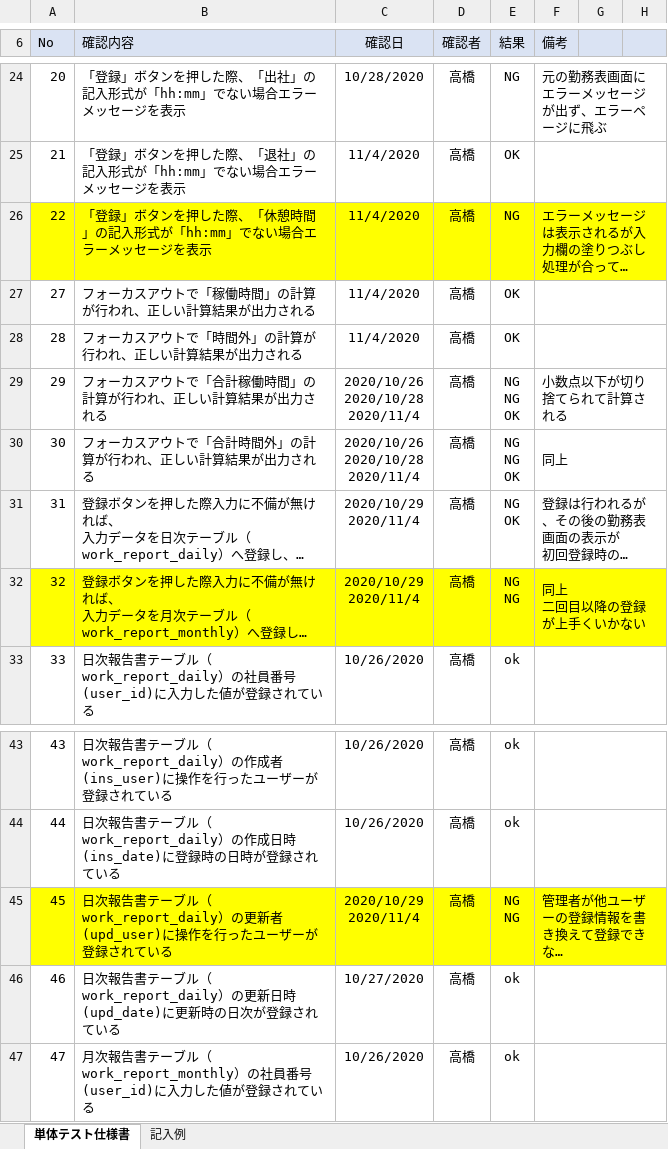
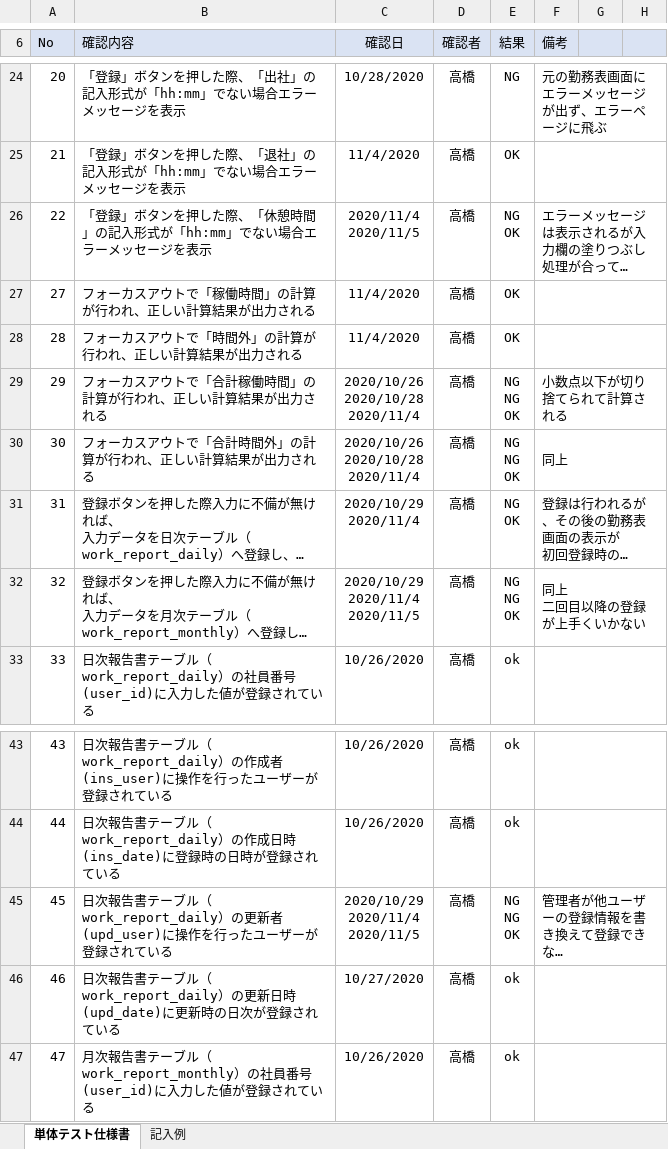
Before and after one commit to senshinsoft/ss-kintai, an Excel workbook: docs/単体テスト/テスト仕様書/【勤怠管理システム_テスト仕様書】KK04001_勤務報告書画面.xlsx, sheet 単体テスト仕様書, drawn as a sheet; only a part is shown, gaps mark what is left out; long unchanged cells end in …; values as stored, in another font and other column widths than the file's, no borders; charts and pictures not drawn; ↵ is a line break in a cell; the diff names each change by its address in the sheet, - before the commit and + after, or states it on an @@ line.

```diff
--- a/docs/単体テスト/テスト仕様書/【勤怠管理システム_テスト仕様書】KK04001_勤務報告書画面.xlsx (sheet 単体テスト仕様書)
+++ b/docs/単体テスト/テスト仕様書/【勤怠管理システム_テスト仕様書】KK04001_勤務報告書画面.xlsx (sheet 単体テスト仕様書)
-A26:H26 fill: #FFFF00
+A26:H26 fill: none
-C26 (確認日): 11/4/2020
+C26 (確認日): 2020/11/4 ↵ 2020/11/5
-E26 (結果): NG
+E26 (結果): NG ↵ OK
-A32:H32 fill: #FFFF00
+A32:H32 fill: none
-C32 (確認日): 2020/10/29 ↵ 2020/11/4
+C32 (確認日): 2020/10/29 ↵ 2020/11/4 ↵ 2020/11/5
-E32 (結果): NG ↵ NG
+E32 (結果): NG ↵ NG ↵ OK
-A45:H45 fill: #FFFF00
+A45:H45 fill: none
-C45 (確認日): 2020/10/29 ↵ 2020/11/4
+C45 (確認日): 2020/10/29 ↵ 2020/11/4 ↵ 2020/11/5
-E45 (結果): NG ↵ NG
+E45 (結果): NG ↵ NG ↵ OK
```
Also changed, not shown: 1 other file.
